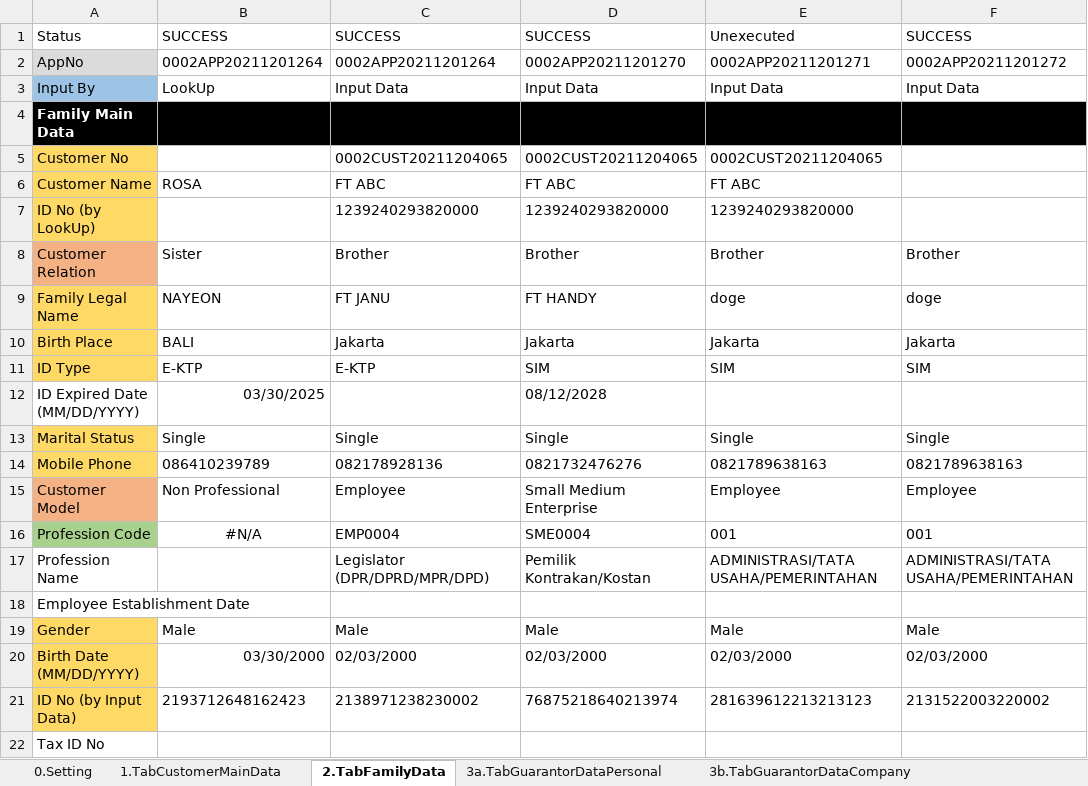
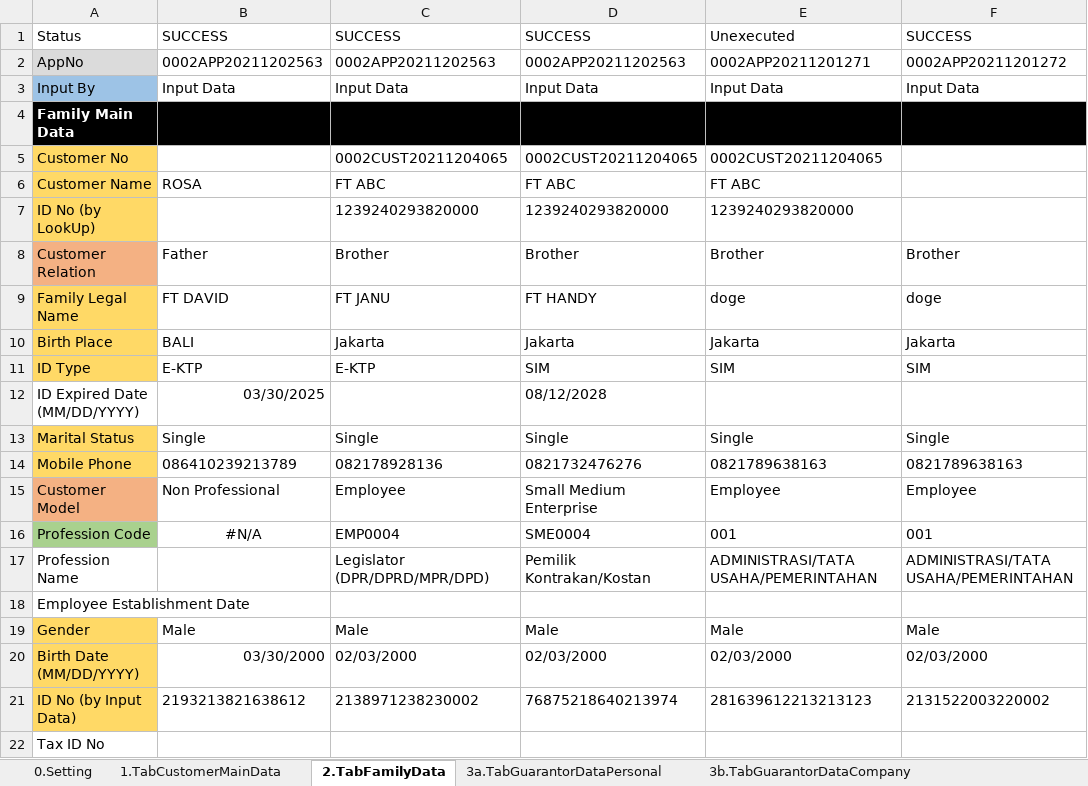
Before and after one commit to qcadins/DemoWorkflow, an Excel workbook: Excel/2. DataFile_NAP_CF4W.xlsx, sheet 2.TabFamilyData, drawn as a sheet; only a part is shown; values as stored, in another font and other column widths than the file's, no borders; conditional formats not drawn; the diff names each change by its address in the sheet, - before the commit and + after, or states it on an @@ line.

```diff
--- a/Excel/2. DataFile_NAP_CF4W.xlsx (sheet 2.TabFamilyData)
+++ b/Excel/2. DataFile_NAP_CF4W.xlsx (sheet 2.TabFamilyData)
-B2: 0002APP20211201264
+B2: 0002APP20211202563
-C2: 0002APP20211201264
+C2: 0002APP20211202563
-D2: 0002APP20211201270
+D2: 0002APP20211202563
-B3: LookUp
+B3: Input Data
-B8: Sister
+B8: Father
-B9: NAYEON
+B9: FT DAVID
-B14: 086410239789
+B14: 086410239213789
-B21: 2193712648162423
+B21: 2193213821638612
```
Also changed, not shown: sheet 4.DuplicateChecking, sheet 1.TabCustomerMainData, sheet 3a.TabGuarantorDataPersonal, sheet 3b.TabGuarantorDataCompany, sheet 6.TabApplicationData, 6 other files.
